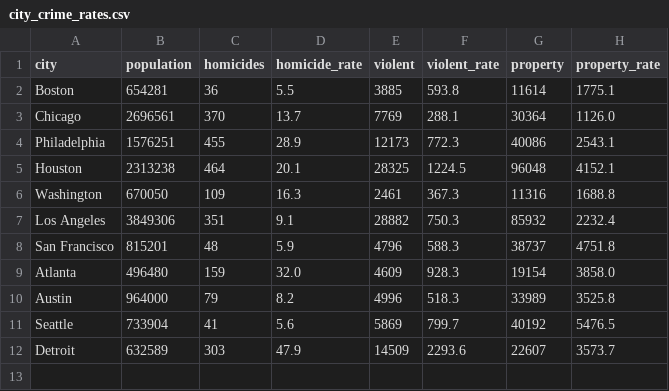
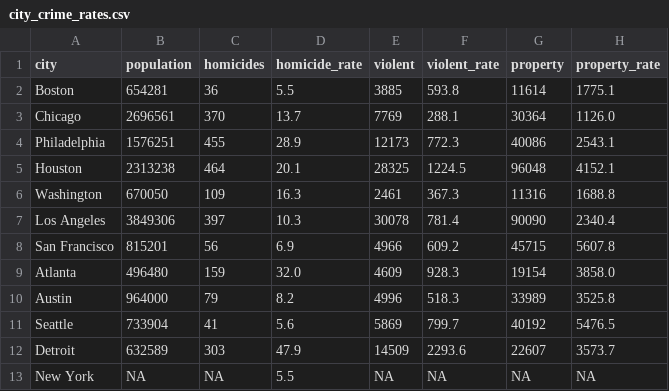
Before and after one commit to abcotvdata/safetytracker_houston, a CSV file: data/source/reference/city_crime_rates.csv, drawn as a sheet.

Commit message:
citywide compare data

```diff
--- a/data/source/reference/city_crime_rates.csv
+++ b/data/source/reference/city_crime_rates.csv
@@ -6,4 +6,4 @@ Houston,2313238,464,20.1,28325,1224.5,96048,4152.1
 Washington,670050,109,16.3,2461,367.3,11316,1688.8
-Los Angeles,3849306,351,9.1,28882,750.3,85932,2232.4
-San Francisco,815201,48,5.9,4796,588.3,38737,4751.8
+Los Angeles,3849306,397,10.3,30078,781.4,90090,2340.4
+San Francisco,815201,56,6.9,4966,609.2,45715,5607.8
 Atlanta,496480,159,32.0,4609,928.3,19154,3858.0
@@ -12 +12,2 @@ Seattle,733904,41,5.6,5869,799.7,40192,5476.5
 Detroit,632589,303,47.9,14509,2293.6,22607,3573.7
+New York,NA,NA,5.5,NA,NA,NA,NA
```
Also changed, not shown: 1 other file.
